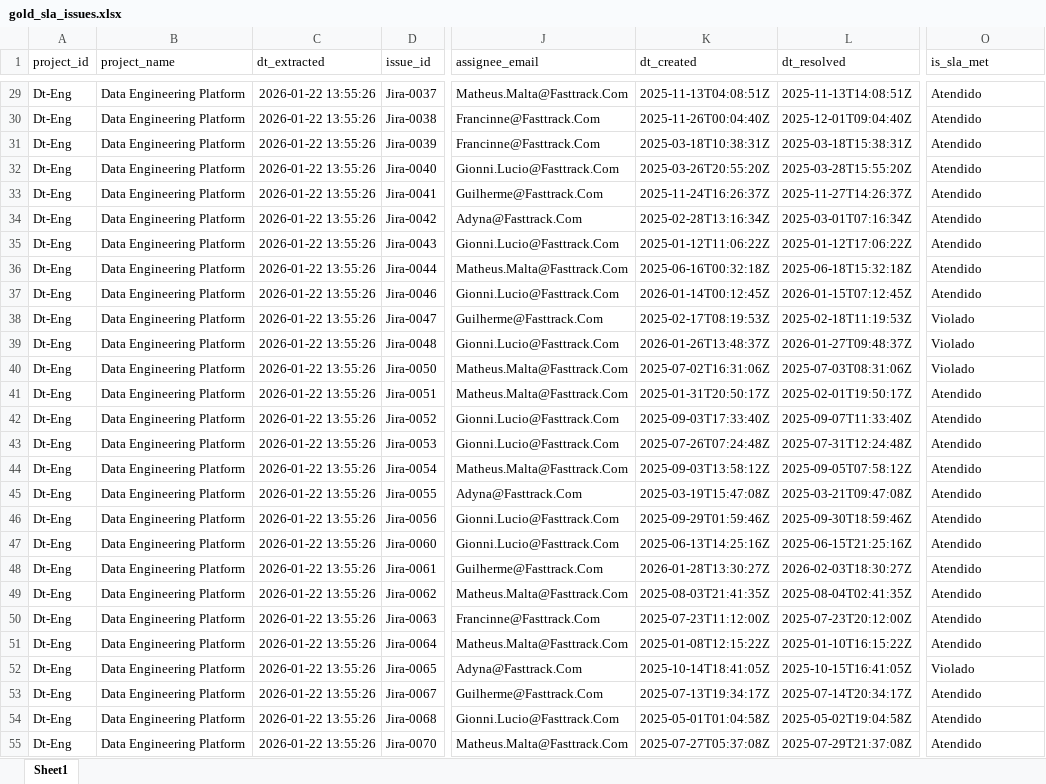
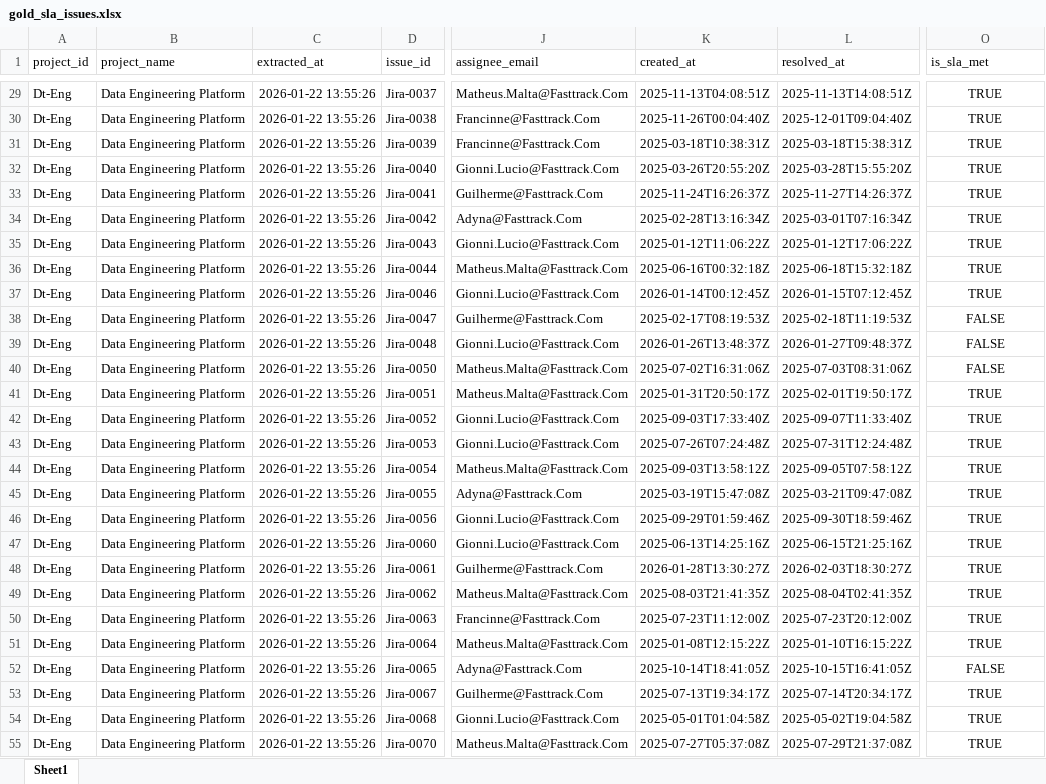
Before and after one commit to ebjrabc/Ernesto_Bassoli_Fast_Track, an Excel workbook: data/gold/gold_sla_issues.xlsx, sheet Sheet1, drawn as a sheet; only a part is shown, gaps mark what is left out; values as stored, in another font and other column widths than the file's, no borders; the diff covers the shown part only; the diff names each change by its address in the sheet, - before the commit and + after, or states it on an @@ line.

```diff
--- a/data/gold/gold_sla_issues.xlsx (sheet Sheet1)
+++ b/data/gold/gold_sla_issues.xlsx (sheet Sheet1)
-C1: dt_extracted
+C1: extracted_at
-K1: dt_created
+K1: created_at
-L1: dt_resolved
+L1: resolved_at
-O29:O55 alignment: left
+O29:O55 alignment: center
-O29:O37 (is_sla_met): Atendido
+O29:O37 (is_sla_met): TRUE
-O38:O40 (is_sla_met): Violado
+O38:O40 (is_sla_met): FALSE
-O41:O51 (is_sla_met): Atendido
+O41:O51 (is_sla_met): TRUE
-O52 (is_sla_met): Violado
+O52 (is_sla_met): FALSE
-O53:O55 (is_sla_met): Atendido
+O53:O55 (is_sla_met): TRUE
```
Also changed, not shown: 777 edited cells and cell formats elsewhere in this sheet, data/gold/gold_sla_by_analyst.xlsx, data/gold/gold_sla_by_issue_type.xlsx, 11 other files.
